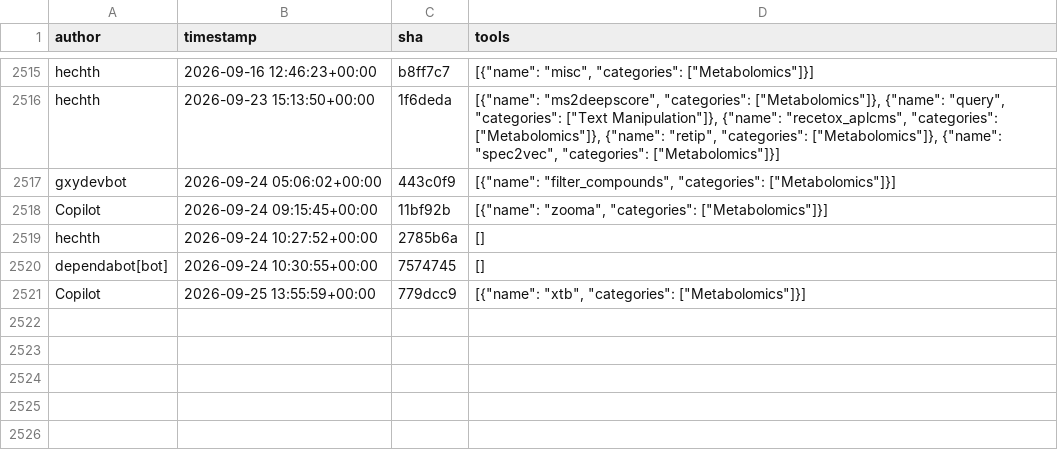
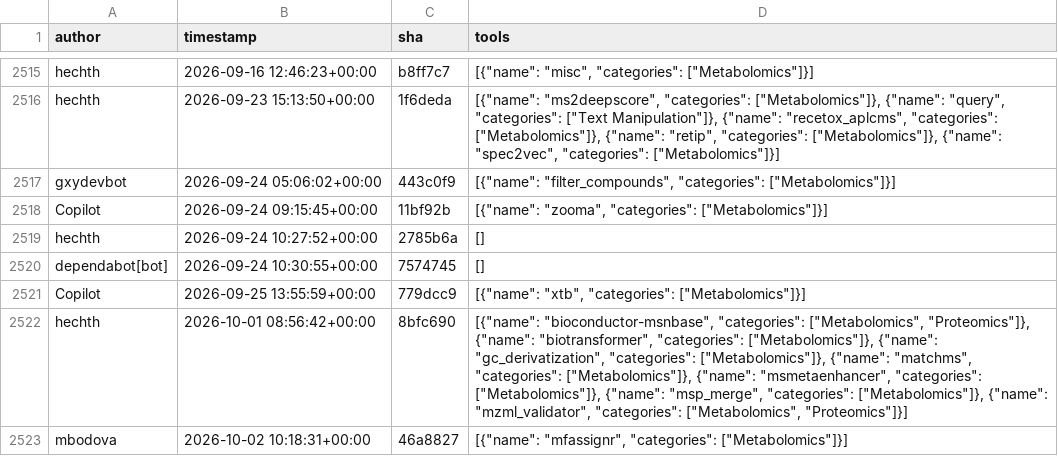
Before and after one commit to kostrykin/galaxy-community-activities, a CSV file: cache/repositories/RECETOX/galaxytools.csv, drawn as a sheet; only a part is shown, gaps mark what is left out.

```diff
--- a/cache/repositories/RECETOX/galaxytools.csv
+++ b/cache/repositories/RECETOX/galaxytools.csv
@@ -2521 +2521,3 @@
 "Copilot","2026-09-25 13:55:59+00:00","779dcc9","[{""name"": ""xtb"", ""categories"": [""Metabolomics""]}]"
+"hechth","2026-10-01 08:56:42+00:00","8bfc690","[{""name"": ""bioconductor-msnbase"", ""categories"": [""Metabolomics"", ""Proteomics""]}, {""name"": ""biotransformer"", ""categories"": [""Metabolomics""]}, {""name"": ""gc_derivatization"", ""categories"": [""Metabolomics""]}, {""name"": ""matchms"", ""categories"": [""Metabolomics""]}, {""name"": ""msmetaenhancer"", ""categories"": [""Metabolomics""]}, {""name"": ""msp_merge"", ""categories"": [""Metabolomics""]}, {""name"": ""mzml_validator"", ""categories"": [""Metabolomics"", ""Proteomics""]}]"
+"mbodova","2026-10-02 10:18:31+00:00","46a8827","[{""name"": ""mfassignr"", ""categories"": [""Metabolomics""]}]"
```
Also changed, not shown: cache/avatars.csv, cache/repositories/bgruening/galaxytools.csv, 6 other files.
